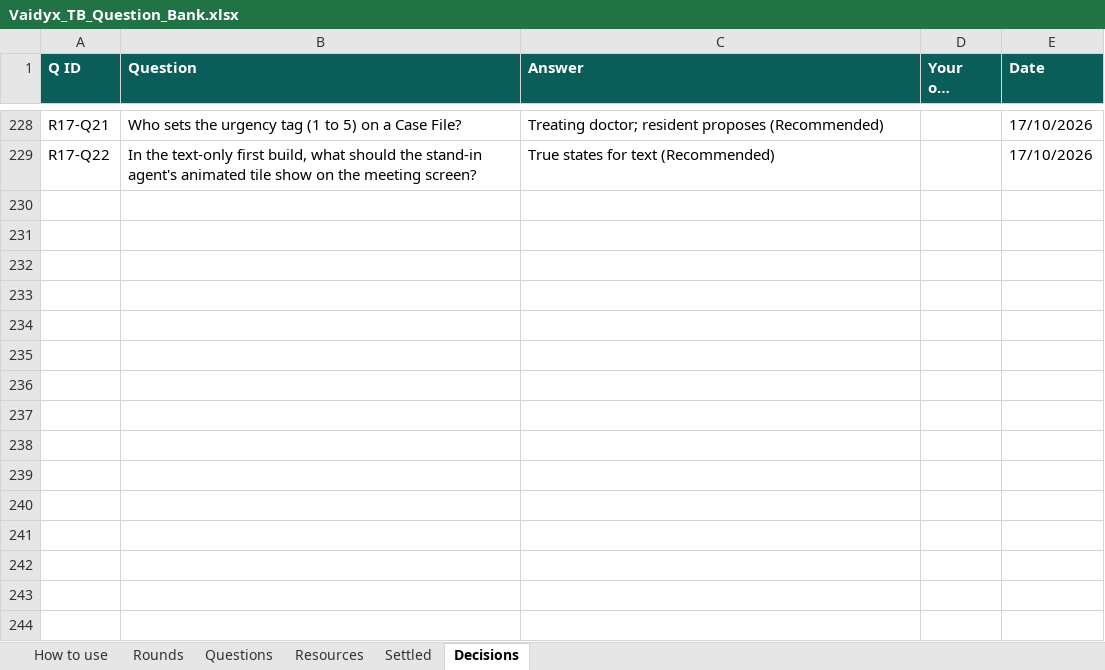
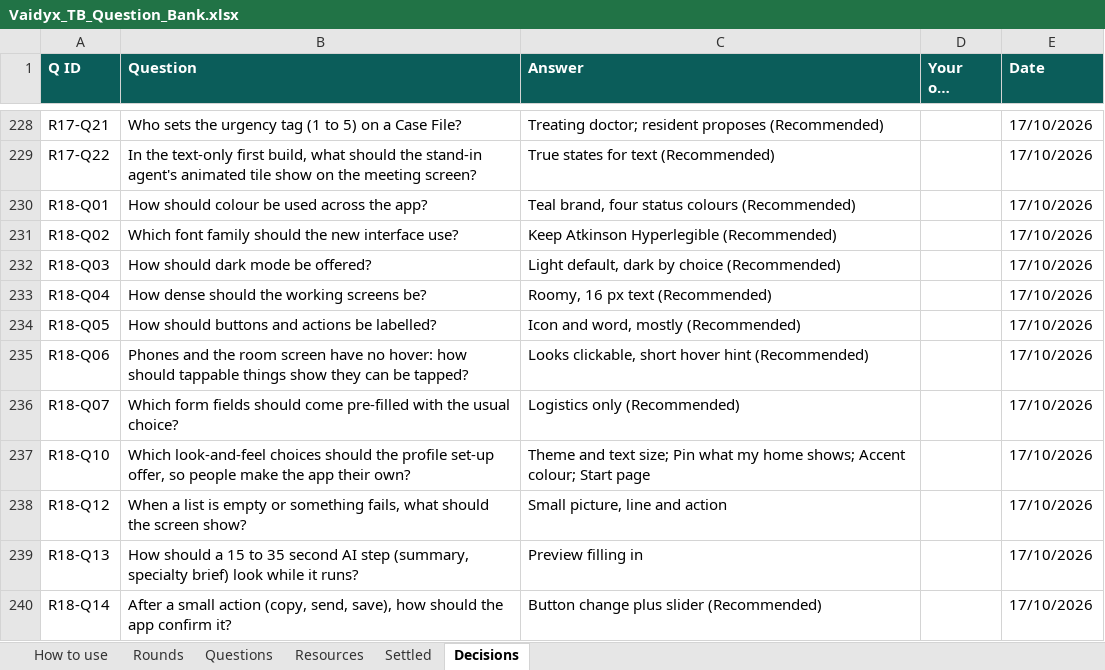
Before and after one commit to Nikhil-Rao20/Vaidyx, an Excel workbook: docs/ui/questions/Vaidyx_TB_Question_Bank.xlsx, sheet Decisions, drawn as a sheet; only a part is shown, gaps mark what is left out; long unchanged cells end in …; values as stored, in another font and other column widths than the file's, no borders; the diff names each change by its address in the sheet, - before the commit and + after, or states it on an @@ line.

Commit message:
UI-Q18: Round 18 answers (look and feel)

```diff
--- a/docs/ui/questions/Vaidyx_TB_Question_Bank.xlsx (sheet Decisions)
+++ b/docs/ui/questions/Vaidyx_TB_Question_Bank.xlsx (sheet Decisions)
+row 230: R18-Q01 | How should colour be used across the app? | Teal brand, four status colours (Recommended) |  | 17/10/2026
+row 231: R18-Q02 | Which font family should the new interface use? | Keep Atkinson Hyperlegible (Recommended) |  | 17/10/2026
+row 232: R18-Q03 | How should dark mode be offered? | Light default, dark by choice (Recommended) |  | 17/10/2026
+row 233: R18-Q04 | How dense should the working screens be? | Roomy, 16 px text (Recommended) |  | 17/10/2026
+row 234: R18-Q05 | How should buttons and actions be labelled? | Icon and word, mostly (Recommended) |  | 17/10/2026
+row 235: R18-Q06 | Phones and the room screen have no hover: how should tappable things show they can be tapped? | Looks clickable, short hover hint (Recommended) |  | 17/10/2026
+row 236: R18-Q07 | Which form fields should come pre-filled with the usual choice? | Logistics only (Recommended) |  | 17/10/2026
+row 237: R18-Q10 | Which look-and-feel choices should the profile set-up offer, so people make the app their own? | Theme and text size; Pin what my home shows; Accent colour; Start page |  | 17/10/2026
+row 238: R18-Q12 | When a list is empty or something fails, what should the screen show? | Small picture, line and action |  | 17/10/2026
+row 239: R18-Q13 | How should a 15 to 35 second AI step (summary, specialty brief) look while it runs? | Preview filling in |  | 17/10/2026
+row 240: R18-Q14 | After a small action (copy, send, save), how should the app confirm it? | Button change plus slider (Recommended) |  | 17/10/2026
```
Also changed, not shown: sheet Questions, sheet Rounds, 1 other file.
